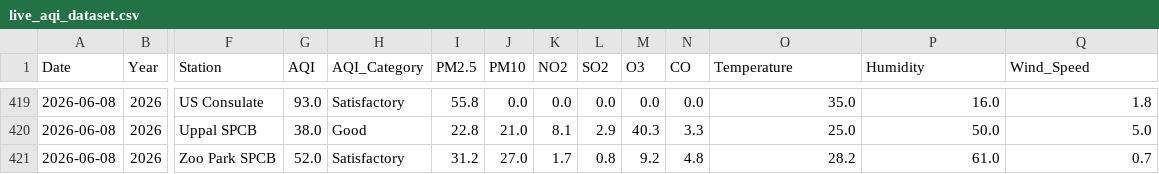
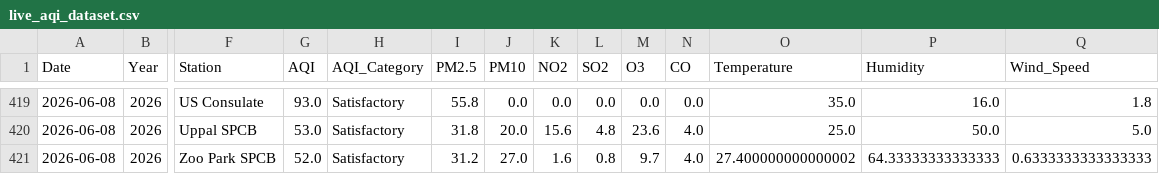
Before and after one commit to Rohan0639/AirCast, a CSV file: api/data/live_aqi_dataset.csv, drawn as a sheet; only a part is shown, gaps mark what is left out; the diff covers the shown part only; the diff names each change by its address in the sheet, - before the commit and + after, or states it on an @@ line.

```diff
--- a/api/data/live_aqi_dataset.csv
+++ b/api/data/live_aqi_dataset.csv
-G420 (AQI): 38.0
+G420 (AQI): 53.0
-H420 (AQI_Category): Good
+H420 (AQI_Category): Satisfactory
-I420 (PM2.5): 22.8
+I420 (PM2.5): 31.8
-J420 (PM10): 21.0
+J420 (PM10): 20.0
-K420 (NO2): 8.1
+K420 (NO2): 15.6
-L420 (SO2): 2.9
+L420 (SO2): 4.8
-M420 (O3): 40.3
+M420 (O3): 23.6
-N420 (CO): 3.3
+N420 (CO): 4.0
-K421 (NO2): 1.7
+K421 (NO2): 1.6
-M421 (O3): 9.2
+M421 (O3): 9.7
-N421 (CO): 4.8
+N421 (CO): 4.0
-O421 (Temperature): 28.2
+O421 (Temperature): 27.400000000000002
-P421 (Humidity): 61.0
+P421 (Humidity): 64.33333333333333
-Q421 (Wind_Speed): 0.7
+Q421 (Wind_Speed): 0.6333333333333333
```
Also changed, not shown: 29 edited cells elsewhere in this file, api/data/hyderabad_live_weather.csv.
